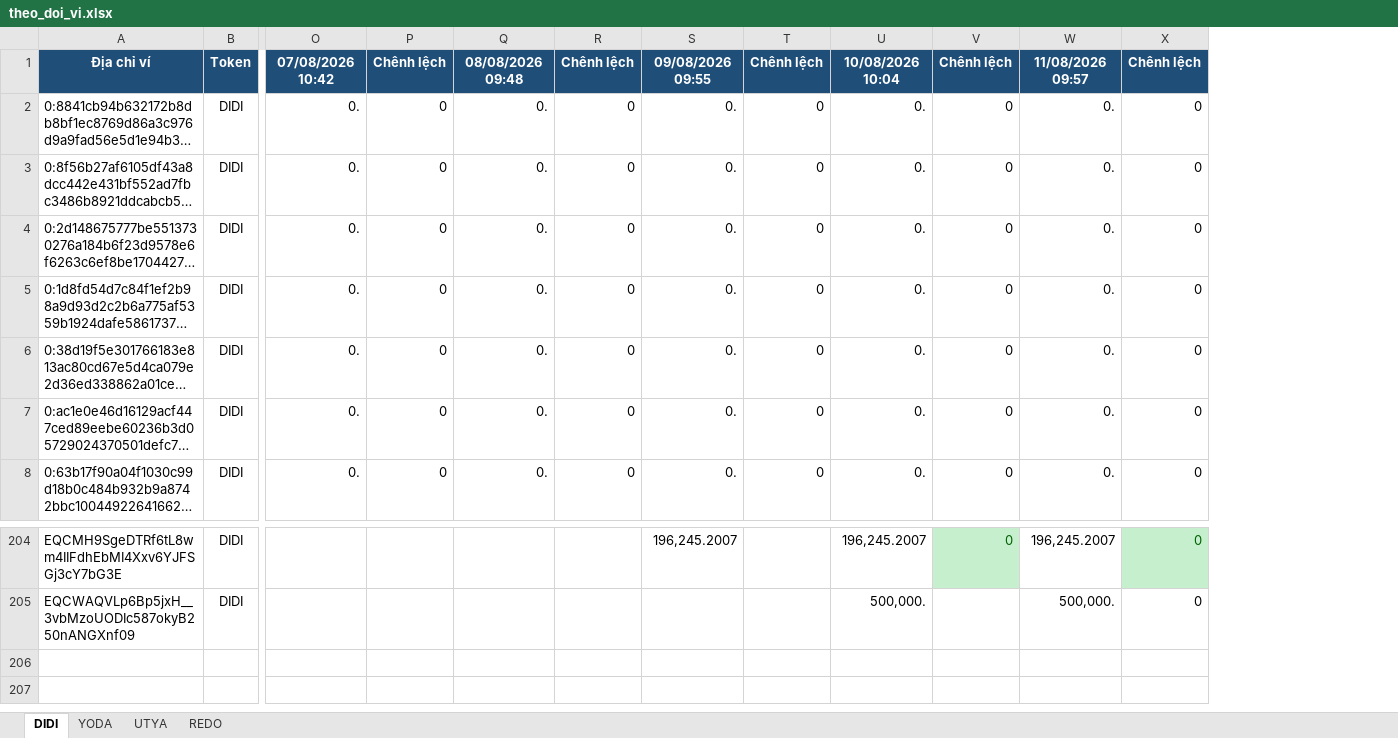
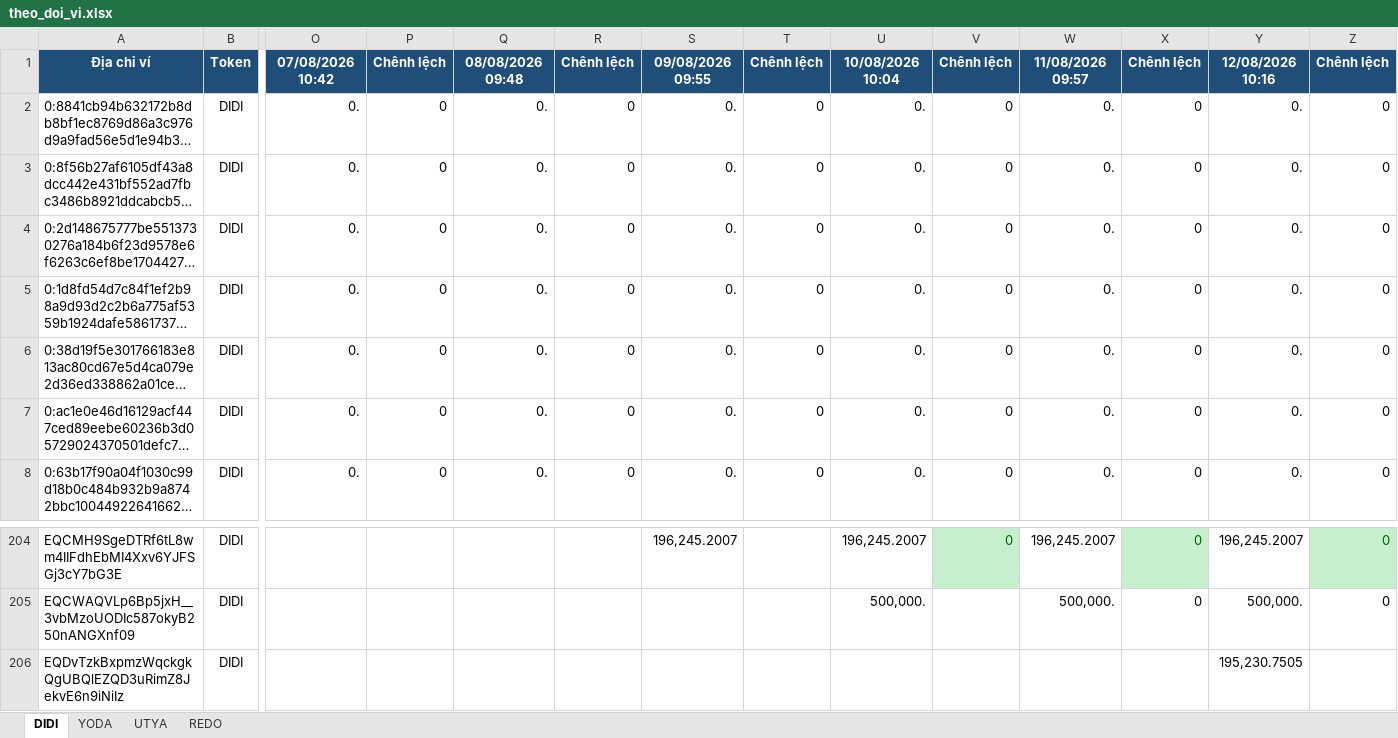
Before and after one commit to anhvt118/ton-wallet-tracker, an Excel workbook: data/theo_doi_vi.xlsx, sheet DIDI, drawn as a sheet; only a part is shown, gaps mark what is left out; long unchanged cells end in …; values as stored, in another font and other column widths than the file's, no borders; rows hold the shown columns only; the diff names each change by its address in the sheet, - before the commit and + after, or states it on an @@ line.

```diff
--- a/data/theo_doi_vi.xlsx (sheet DIDI)
+++ b/data/theo_doi_vi.xlsx (sheet DIDI)
+column Y, rows 1-8: 12/08/2026 10:16 | 0. | 0. | 0. | 0. | 0. | 0. | 0.; rows 204-205: 196,245.2007 | 500,000.
+column Z, rows 1-8: Chênh lệch | 0 | 0 | 0 | 0 | 0 | 0 | 0; rows 204-205: 0 | 0
+row 206: EQDvTzkBxpmzWqckgkQgUBQlEZQD3uRimZ8JekvE6n9iNiIz | DIDI |  |  |  |  |  |  |  |  |  |  | 195,230.7505
```
Also changed, not shown: sheet YODA, sheet REDO, sheet UTYA.
